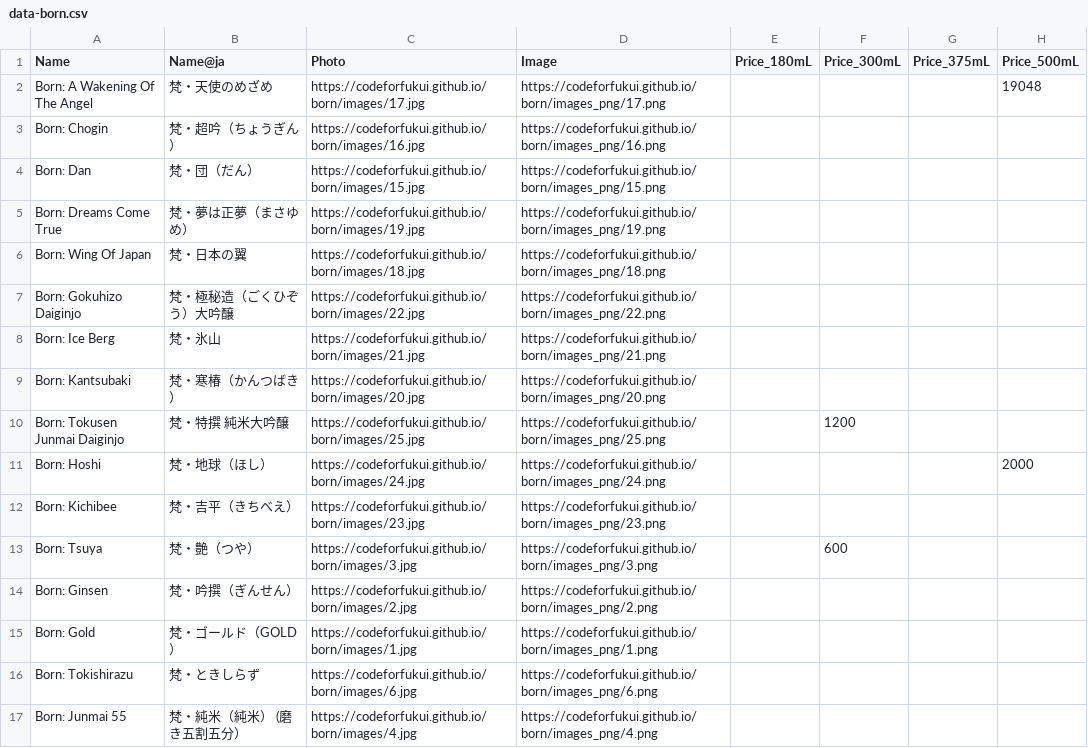
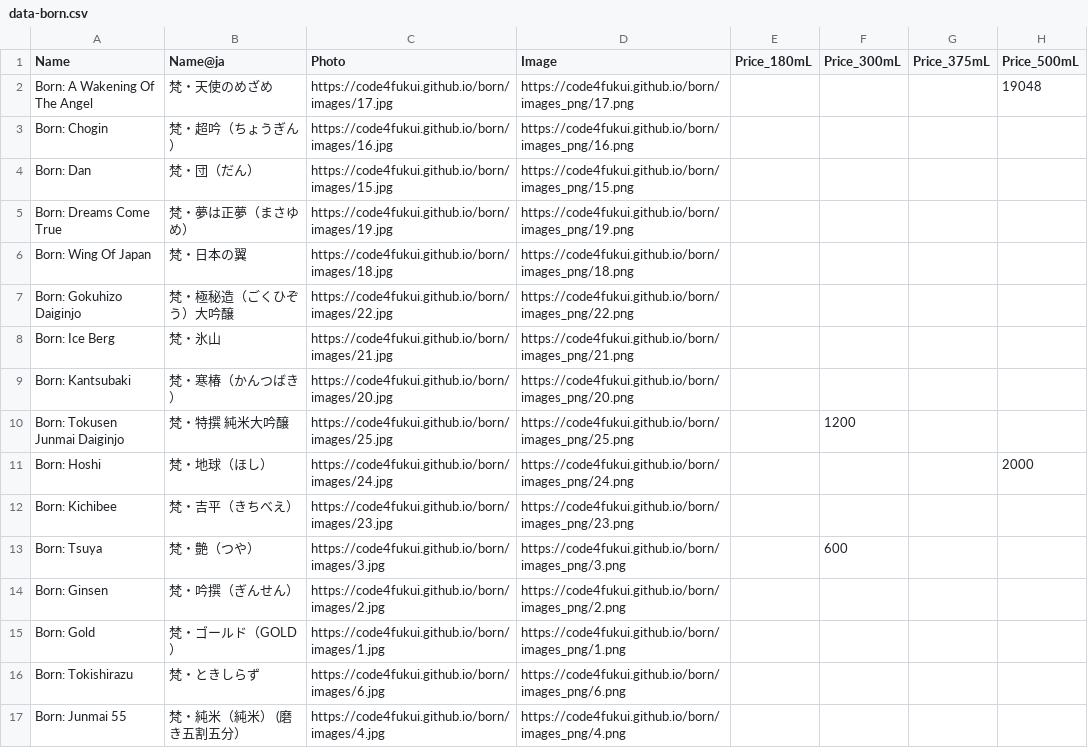
Before and after one commit to code4fukui/born, a CSV file: data-born.csv, drawn as a sheet; only a part is shown; the diff covers the shown part only; the diff names each change by its address in the sheet, - before the commit and + after, or states it on an @@ line.

Commit message:
fix image path

```diff
--- a/data-born.csv
+++ b/data-born.csv
-C2 (Photo): https://codeforfukui.github.io/born/images/17.jpg
+C2 (Photo): https://code4fukui.github.io/born/images/17.jpg
-D2 (Image): https://codeforfukui.github.io/born/images_png/17.png
+D2 (Image): https://code4fukui.github.io/born/images_png/17.png
-C3 (Photo): https://codeforfukui.github.io/born/images/16.jpg
+C3 (Photo): https://code4fukui.github.io/born/images/16.jpg
-D3 (Image): https://codeforfukui.github.io/born/images_png/16.png
+D3 (Image): https://code4fukui.github.io/born/images_png/16.png
-C4 (Photo): https://codeforfukui.github.io/born/images/15.jpg
+C4 (Photo): https://code4fukui.github.io/born/images/15.jpg
-D4 (Image): https://codeforfukui.github.io/born/images_png/15.png
+D4 (Image): https://code4fukui.github.io/born/images_png/15.png
-C5 (Photo): https://codeforfukui.github.io/born/images/19.jpg
+C5 (Photo): https://code4fukui.github.io/born/images/19.jpg
-D5 (Image): https://codeforfukui.github.io/born/images_png/19.png
+D5 (Image): https://code4fukui.github.io/born/images_png/19.png
-C6 (Photo): https://codeforfukui.github.io/born/images/18.jpg
+C6 (Photo): https://code4fukui.github.io/born/images/18.jpg
-D6 (Image): https://codeforfukui.github.io/born/images_png/18.png
+D6 (Image): https://code4fukui.github.io/born/images_png/18.png
-C7 (Photo): https://codeforfukui.github.io/born/images/22.jpg
+C7 (Photo): https://code4fukui.github.io/born/images/22.jpg
-D7 (Image): https://codeforfukui.github.io/born/images_png/22.png
+D7 (Image): https://code4fukui.github.io/born/images_png/22.png
-C8 (Photo): https://codeforfukui.github.io/born/images/21.jpg
+C8 (Photo): https://code4fukui.github.io/born/images/21.jpg
-D8 (Image): https://codeforfukui.github.io/born/images_png/21.png
+D8 (Image): https://code4fukui.github.io/born/images_png/21.png
-C9 (Photo): https://codeforfukui.github.io/born/images/20.jpg
+C9 (Photo): https://code4fukui.github.io/born/images/20.jpg
-D9 (Image): https://codeforfukui.github.io/born/images_png/20.png
+D9 (Image): https://code4fukui.github.io/born/images_png/20.png
-C10 (Photo): https://codeforfukui.github.io/born/images/25.jpg
+C10 (Photo): https://code4fukui.github.io/born/images/25.jpg
-D10 (Image): https://codeforfukui.github.io/born/images_png/25.png
+D10 (Image): https://code4fukui.github.io/born/images_png/25.png
-C11 (Photo): https://codeforfukui.github.io/born/images/24.jpg
+C11 (Photo): https://code4fukui.github.io/born/images/24.jpg
-D11 (Image): https://codeforfukui.github.io/born/images_png/24.png
+D11 (Image): https://code4fukui.github.io/born/images_png/24.png
-C12 (Photo): https://codeforfukui.github.io/born/images/23.jpg
+C12 (Photo): https://code4fukui.github.io/born/images/23.jpg
-D12 (Image): https://codeforfukui.github.io/born/images_png/23.png
+D12 (Image): https://code4fukui.github.io/born/images_png/23.png
-C13 (Photo): https://codeforfukui.github.io/born/images/3.jpg
+C13 (Photo): https://code4fukui.github.io/born/images/3.jpg
-D13 (Image): https://codeforfukui.github.io/born/images_png/3.png
+D13 (Image): https://code4fukui.github.io/born/images_png/3.png
-C14 (Photo): https://codeforfukui.github.io/born/images/2.jpg
+C14 (Photo): https://code4fukui.github.io/born/images/2.jpg
-D14 (Image): https://codeforfukui.github.io/born/images_png/2.png
+D14 (Image): https://code4fukui.github.io/born/images_png/2.png
-C15 (Photo): https://codeforfukui.github.io/born/images/1.jpg
+C15 (Photo): https://code4fukui.github.io/born/images/1.jpg
-D15 (Image): https://codeforfukui.github.io/born/images_png/1.png
+D15 (Image): https://code4fukui.github.io/born/images_png/1.png
-C16 (Photo): https://codeforfukui.github.io/born/images/6.jpg
+C16 (Photo): https://code4fukui.github.io/born/images/6.jpg
-D16 (Image): https://codeforfukui.github.io/born/images_png/6.png
+D16 (Image): https://code4fukui.github.io/born/images_png/6.png
-C17 (Photo): https://codeforfukui.github.io/born/images/4.jpg
+C17 (Photo): https://code4fukui.github.io/born/images/4.jpg
-D17 (Image): https://codeforfukui.github.io/born/images_png/4.png
+D17 (Image): https://code4fukui.github.io/born/images_png/4.png
```
Also changed, not shown: 16 edited cells elsewhere in this file, 2 other files.
